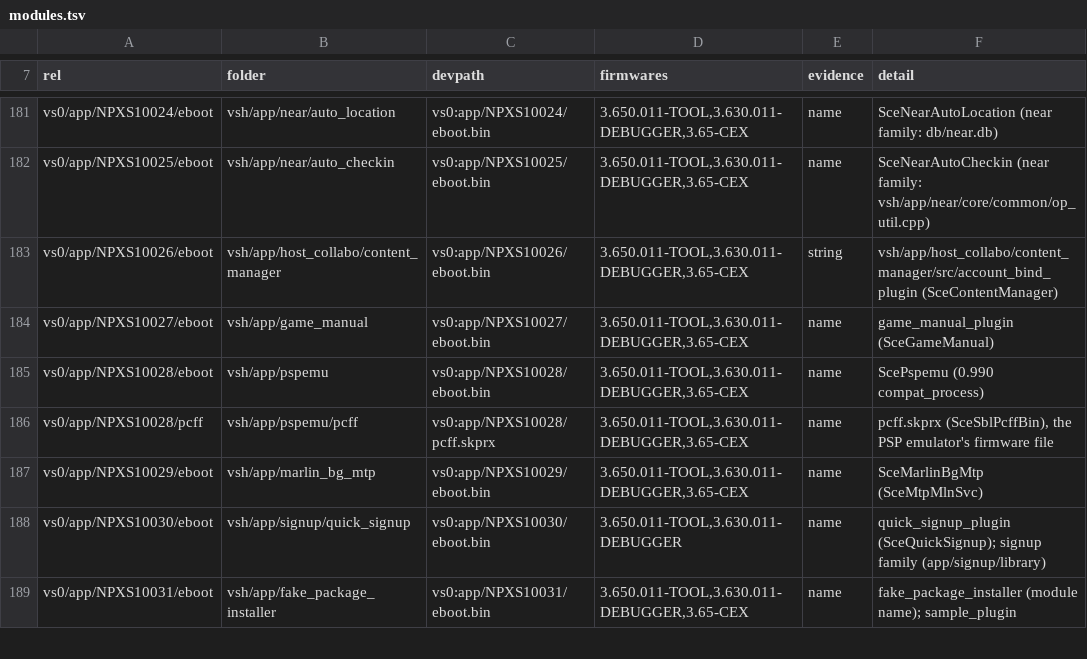
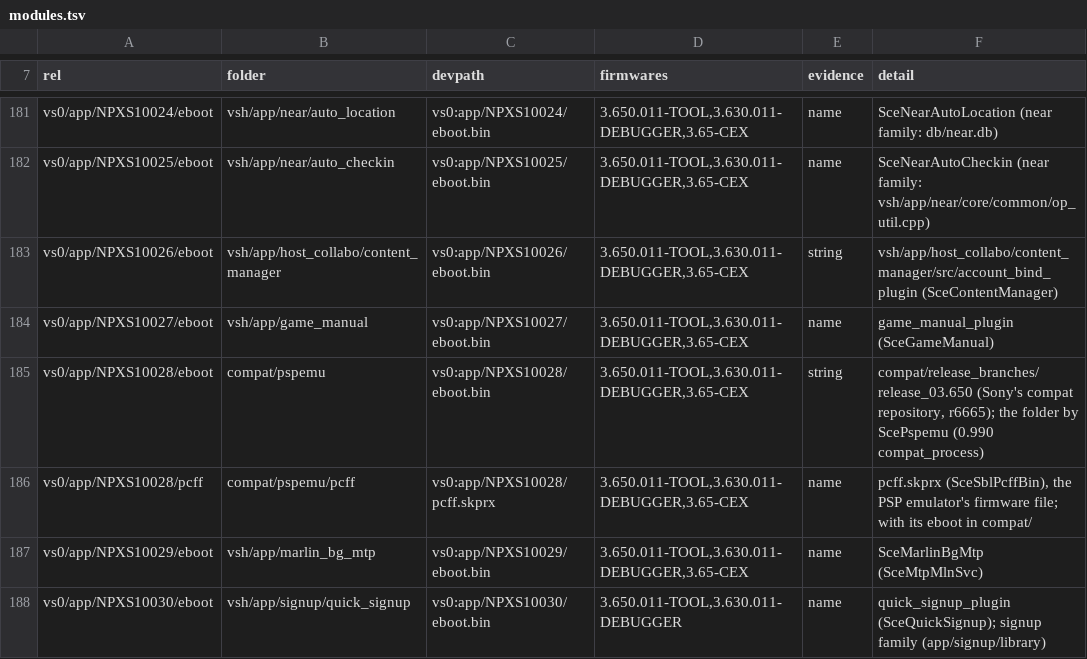
Before and after one commit to shoui520/psp2, a TSV file: release/modules.tsv, drawn as a sheet; only a part is shown, gaps mark what is left out; the shorter side is filled out with more unchanged rows.

Commit message:
security/ and compat/ at the root, as Sony's repositories: the secure modules (sm) and first_loader move to security/ (index.dat names the security, sys and vsh repositories; contents inferred), the PSP emulator (NPXS10028 eboot and pcff) to compat/pspemu (it prints compat/release_branches/release_03.650); MeP outputs and 3.6x builds unchanged

```diff
--- a/release/modules.tsv
+++ b/release/modules.tsv
@@ -184,4 +184,4 @@ vs0/app/NPXS10026/eboot	vsh/app/host_collabo/content_manager	vs0:app/NPXS10026/e
 vs0/app/NPXS10027/eboot	vsh/app/game_manual	vs0:app/NPXS10027/eboot.bin	3.650.011-TOOL,3.630.011-DEBUGGER,3.65-CEX	name	game_manual_plugin (SceGameManual)
-vs0/app/NPXS10028/eboot	vsh/app/pspemu	vs0:app/NPXS10028/eboot.bin	3.650.011-TOOL,3.630.011-DEBUGGER,3.65-CEX	name	ScePspemu (0.990 compat_process)
-vs0/app/NPXS10028/pcff	vsh/app/pspemu/pcff	vs0:app/NPXS10028/pcff.skprx	3.650.011-TOOL,3.630.011-DEBUGGER,3.65-CEX	name	pcff.skprx (SceSblPcffBin), the PSP emulator's firmware file
+vs0/app/NPXS10028/eboot	compat/pspemu	vs0:app/NPXS10028/eboot.bin	3.650.011-TOOL,3.630.011-DEBUGGER,3.65-CEX	string	compat/release_branches/release_03.650 (Sony's compat repository, r6665); the folder by ScePspemu (0.990 compat_process)
+vs0/app/NPXS10028/pcff	compat/pspemu/pcff	vs0:app/NPXS10028/pcff.skprx	3.650.011-TOOL,3.630.011-DEBUGGER,3.65-CEX	name	pcff.skprx (SceSblPcffBin), the PSP emulator's firmware file; with its eboot in compat/
 vs0/app/NPXS10029/eboot	vsh/app/marlin_bg_mtp	vs0:app/NPXS10029/eboot.bin	3.650.011-TOOL,3.630.011-DEBUGGER,3.65-CEX	name	SceMarlinBgMtp (SceMtpMlnSvc)
```
Also changed, not shown: 53 other files.
